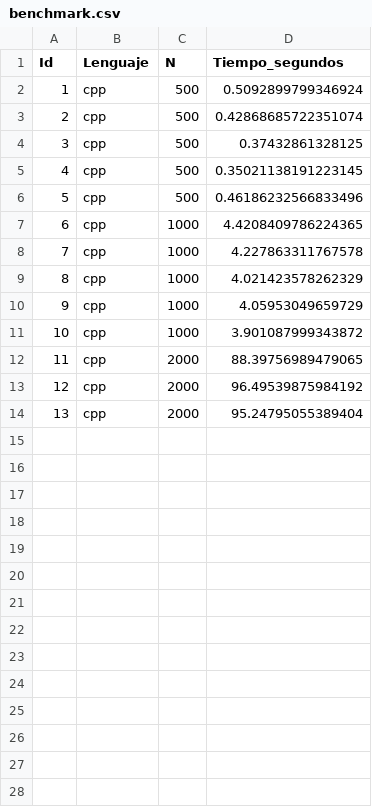
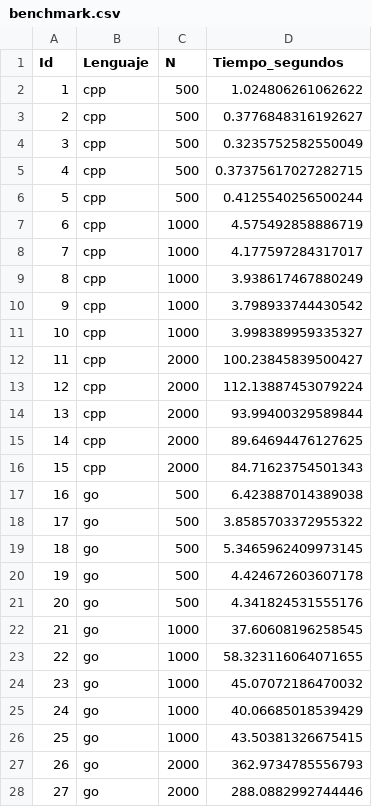
Before and after one commit to AnaLequipe/benchmark-matrices, a CSV file: results/benchmark.csv, drawn as a sheet; only a part is shown; the diff covers the shown part only.

```diff
--- a/results/benchmark.csv
+++ b/results/benchmark.csv
@@ -1,14 +1,28 @@
 Id,Lenguaje,N,Tiempo_segundos
-1,cpp,500,0.5092899799346924
-2,cpp,500,0.42868685722351074
-3,cpp,500,0.37432861328125
-4,cpp,500,0.35021138191223145
-5,cpp,500,0.46186232566833496
-6,cpp,1000,4.4208409786224365
-7,cpp,1000,4.227863311767578
-8,cpp,1000,4.021423578262329
-9,cpp,1000,4.05953049659729
-10,cpp,1000,3.901087999343872
-11,cpp,2000,88.39756989479065
-12,cpp,2000,96.49539875984192
-13,cpp,2000,95.24795055389404
+1,cpp,500,1.024806261062622
+2,cpp,500,0.3776848316192627
+3,cpp,500,0.3235752582550049
+4,cpp,500,0.37375617027282715
+5,cpp,500,0.4125540256500244
+6,cpp,1000,4.575492858886719
+7,cpp,1000,4.177597284317017
+8,cpp,1000,3.938617467880249
+9,cpp,1000,3.798933744430542
+10,cpp,1000,3.998389959335327
+11,cpp,2000,100.23845839500427
+12,cpp,2000,112.13887453079224
+13,cpp,2000,93.99400329589844
+14,cpp,2000,89.64694476127625
+15,cpp,2000,84.71623754501343
+16,go,500,6.423887014389038
+17,go,500,3.8585703372955322
+18,go,500,5.3465962409973145
+19,go,500,4.424672603607178
+20,go,500,4.341824531555176
+21,go,1000,37.60608196258545
+22,go,1000,58.323116064071655
+23,go,1000,45.07072186470032
+24,go,1000,40.06685018539429
+25,go,1000,43.50381326675415
+26,go,2000,362.9734785556793
+27,go,2000,288.0882992744446
```
Also changed, not shown: 16 added rows elsewhere in this file, 4 other files.
